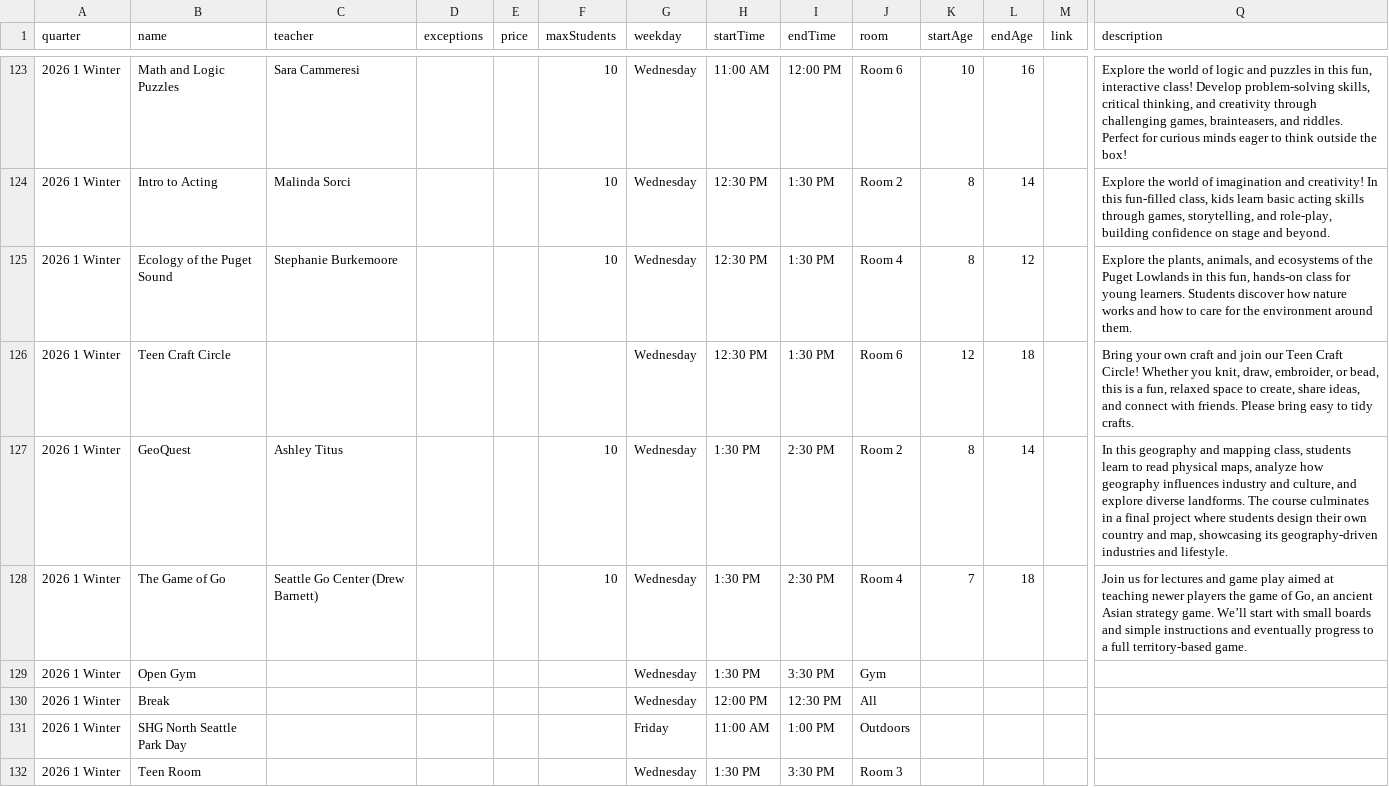
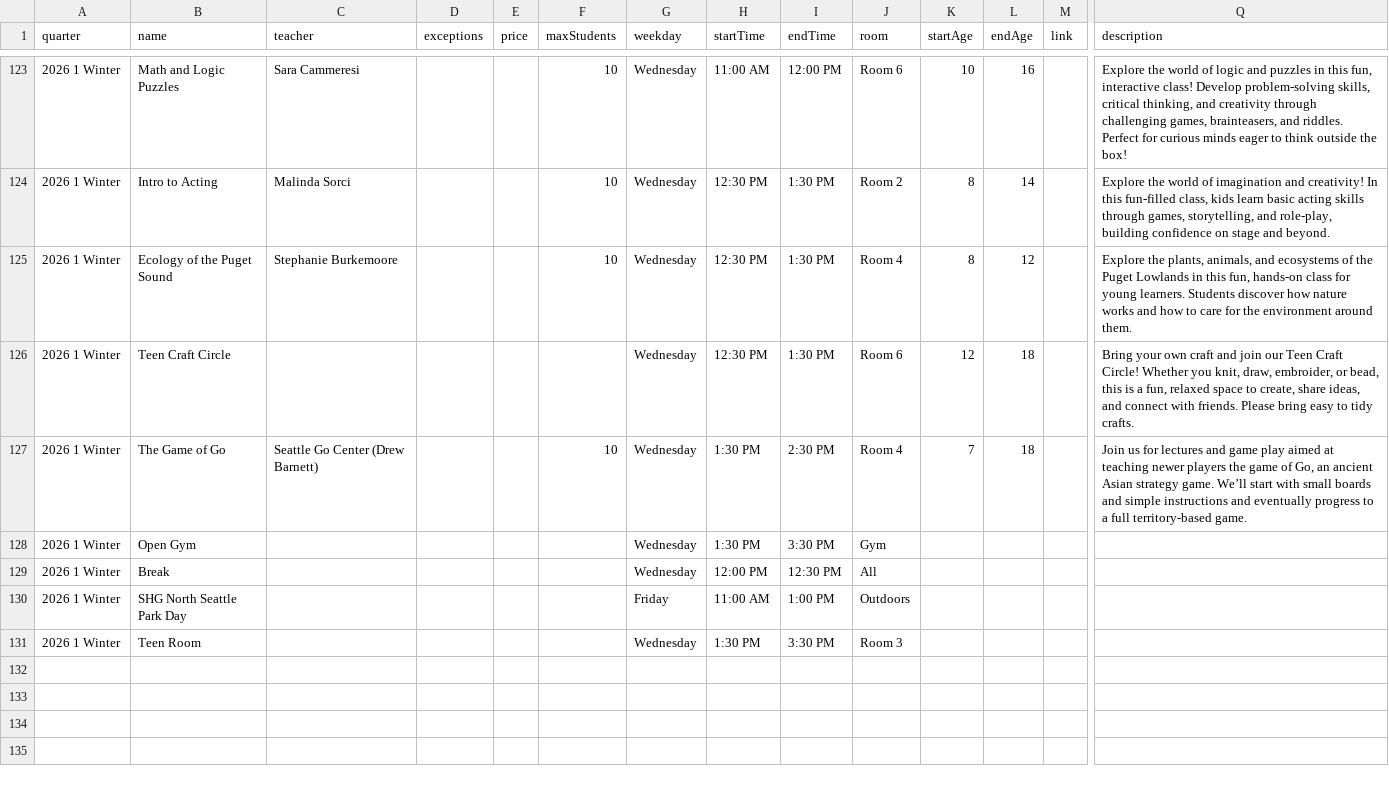
Before and after one commit to loyalheightshomeschool/loyalheightshomeschool, a CSV file: assets/data/classes.csv, drawn as a sheet; only a part is shown, gaps mark what is left out; rows hold the shown columns only; the diff names each change by its address in the sheet, - before the commit and + after, or states it on an @@ line.

```diff
--- a/assets/data/classes.csv
+++ b/assets/data/classes.csv
-row 127: 2026 1 Winter | GeoQuest | Ashley Titus |  |  | 10 | Wednesday | 1:30 PM | 2:30 PM | Room 2 | 8 | 14 |  | In this geography and mapping class, students learn to read physical maps, analyze how geography influences industry and culture, and explore diverse landforms. The course culminates in a final project where students design their own country and map, showcasing its geography-driven industries and lifestyle.
```
Also changed, not shown: 3 other files.
